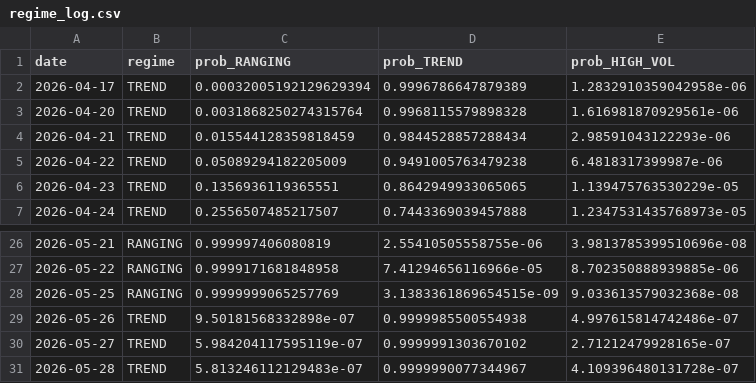
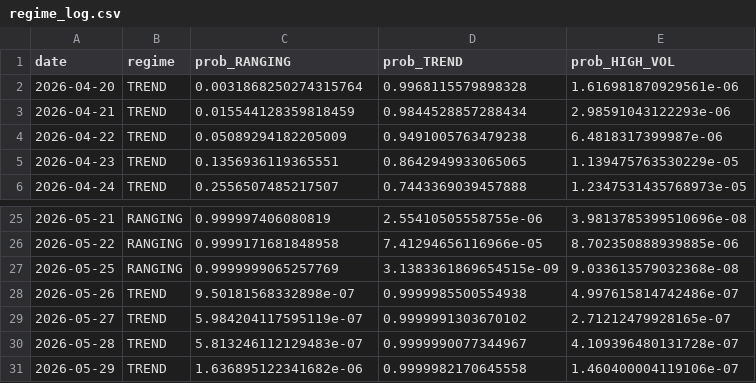
Before and after one commit to diego46watt/eur-regime-signals, a CSV file: regime_log.csv, drawn as a sheet; only a part is shown, gaps mark what is left out; removed rows and columns are numbered as before the commit, all else as after; the diff names each change by its address in the sheet, - before the commit and + after, or states it on an @@ line.

Commit message:
regime: 2026-06-01

```diff
--- a/regime_log.csv
+++ b/regime_log.csv
-row 2: 2026-04-17 | TREND | 0.00032005192129629394 | 0.9996786647879389 | 1.2832910359042958e-06
+row 31: 2026-05-29 | TREND | 1.636895122341682e-06 | 0.9999982170645558 | 1.460400004119106e-07
```
